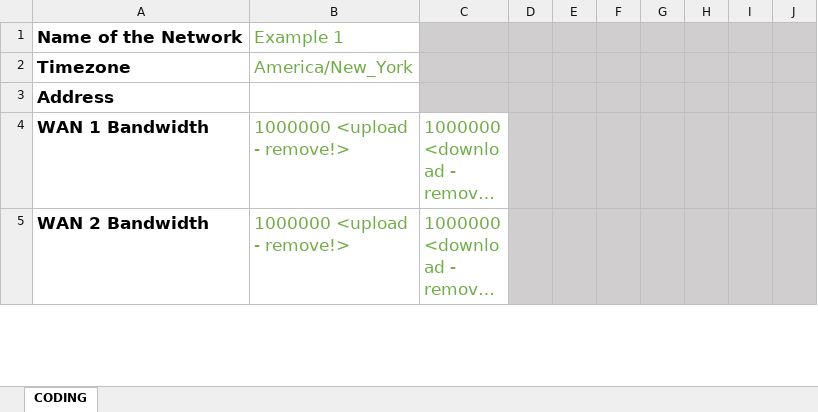
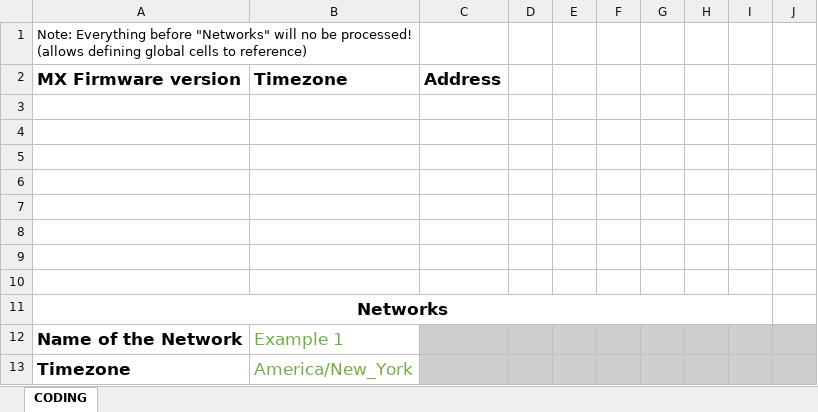
Before and after one commit to gve-sw/gve_devnet_meraki_org_day0_network_setup, an Excel workbook: src/configs/input_excel_example.xlsx, sheet CODING, drawn as a sheet; only a part is shown; the shorter side is filled out with more unchanged rows; long unchanged cells end in …; values as stored, in another font and other column widths than the file's, no borders; the diff names each change by its address in the sheet, - before the commit and + after, or states it on an @@ line.

Commit message:
Baselined from internal Repository last_commit:a3536a8b09f775b1ce4521a149f408efdecde48e

```diff
--- a/src/configs/input_excel_example.xlsx (sheet CODING)
+++ b/src/configs/input_excel_example.xlsx (sheet CODING)
+row 1: Note: Everything before "Networks" will no be processed! (allows defining global cells to reference)
+row 2: MX Firmware version | Timezone | Address
+row 3: (empty)
+row 4: (empty)
+row 5: (empty)
+row 6: (empty)
+row 7: (empty)
+row 8: (empty)
+row 9: (empty)
+row 10: (empty)
+row 11: Networks
```
